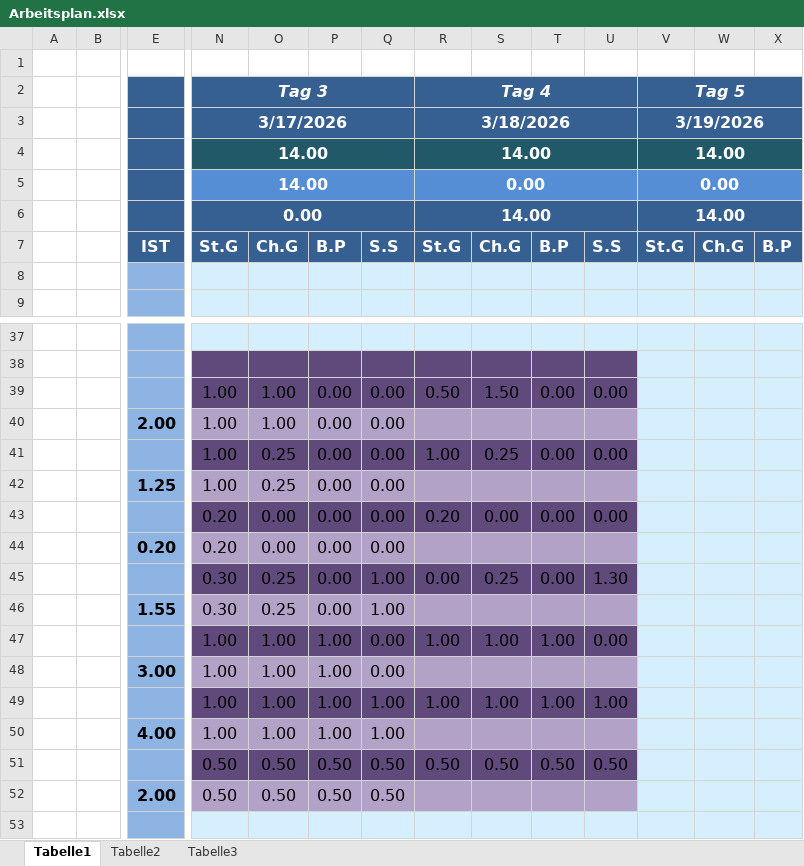
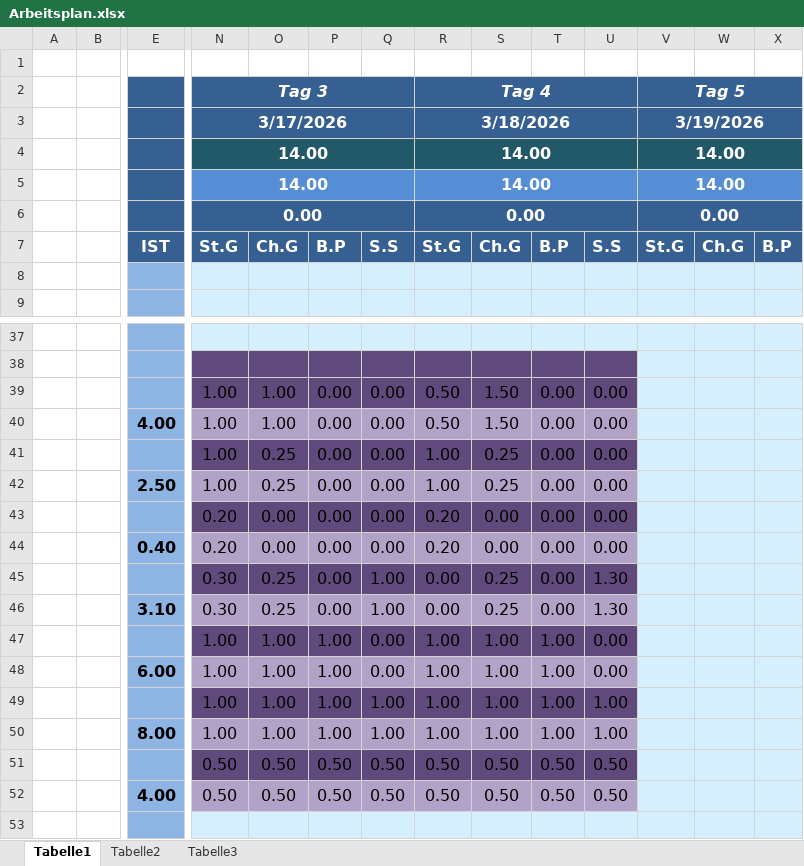
Before and after one commit to seanat0r/306_top_down_shooter, an Excel workbook: docs/inprogress/Arbeitsplan.xlsx, sheet Tabelle1, drawn as a sheet; only a part is shown, gaps mark what is left out; values as stored, in another font and other column widths than the file's, no borders; charts and pictures and conditional formats not drawn; removed rows and columns are numbered as before the commit, all else as after; rows hold the shown columns only; the diff covers the shown part only; the diff names each change by its address in the sheet, - before the commit and + after, or states it on an @@ line.

Commit message:
Update Arbeitsplan - 20.03.2026

```diff
--- a/docs/inprogress/Arbeitsplan.xlsx (sheet Tabelle1)
+++ b/docs/inprogress/Arbeitsplan.xlsx (sheet Tabelle1)
-R5 (Tag 4): 0.00
+R5 (Tag 4): 14.00
-V5 (Tag 5): 0.00
+V5 (Tag 5): 14.00
-R6 (Tag 4): 14.00
+R6 (Tag 4): 0.00
-V6 (Tag 5): 14.00
+V6 (Tag 5): 0.00
-row 40:  |  | 2.00 | 1.00 | 1.00 | 0.00 | 0.00
+row 40:  |  | 4.00 | 1.00 | 1.00 | 0.00 | 0.00 | 0.50 | 1.50 | 0.00 | 0.00
-row 42:  |  | 1.25 | 1.00 | 0.25 | 0.00 | 0.00
+row 42:  |  | 2.50 | 1.00 | 0.25 | 0.00 | 0.00 | 1.00 | 0.25 | 0.00 | 0.00
-row 44:  |  | 0.20 | 0.20 | 0.00 | 0.00 | 0.00
+row 44:  |  | 0.40 | 0.20 | 0.00 | 0.00 | 0.00 | 0.20 | 0.00 | 0.00 | 0.00
-row 46:  |  | 1.55 | 0.30 | 0.25 | 0.00 | 1.00
+row 46:  |  | 3.10 | 0.30 | 0.25 | 0.00 | 1.00 | 0.00 | 0.25 | 0.00 | 1.30
-row 48:  |  | 3.00 | 1.00 | 1.00 | 1.00 | 0.00
+row 48:  |  | 6.00 | 1.00 | 1.00 | 1.00 | 0.00 | 1.00 | 1.00 | 1.00 | 0.00
-row 50:  |  | 4.00 | 1.00 | 1.00 | 1.00 | 1.00
+row 50:  |  | 8.00 | 1.00 | 1.00 | 1.00 | 1.00 | 1.00 | 1.00 | 1.00 | 1.00
-row 52:  |  | 2.00 | 0.50 | 0.50 | 0.50 | 0.50
+row 52:  |  | 4.00 | 0.50 | 0.50 | 0.50 | 0.50 | 0.50 | 0.50 | 0.50 | 0.50
```
Also changed, not shown: 6 added rows, 6 removed rows and 4 edited cells elsewhere in this sheet.
